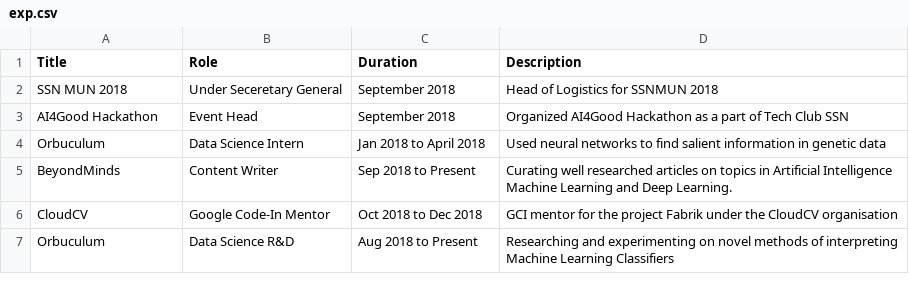
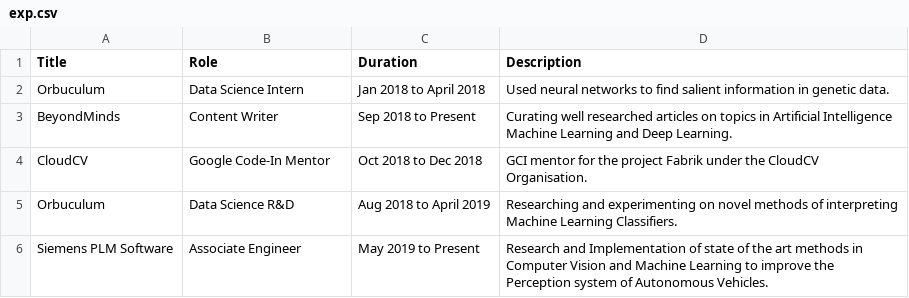
Before and after one commit to thatbrguy/thatbrguy.github.io, a CSV file: csv2json/exp.csv, drawn as a sheet.

```diff
--- a/csv2json/exp.csv
+++ b/csv2json/exp.csv
@@ -1,7 +1,6 @@
 Title,Role,Duration,Description
-SSN MUN 2018,Under Seceretary General,September 2018,Head of Logistics for SSNMUN 2018
-AI4Good Hackathon,Event Head,September 2018,Organized AI4Good Hackathon as a part of Tech Club SSN
-Orbuculum,Data Science Intern,Jan 2018 to April 2018,Used neural networks to find salient information in genetic data
+Orbuculum,Data Science Intern,Jan 2018 to April 2018,Used neural networks to find salient information in genetic data.
 BeyondMinds,Content Writer,Sep 2018 to Present,Curating well researched articles on topics in Artificial Intelligence Machine Learning and Deep Learning.
-CloudCV,Google Code-In Mentor,Oct 2018 to Dec 2018,GCI mentor for the project Fabrik under the CloudCV organisation
-Orbuculum,Data Science R&D,Aug 2018 to Present,Researching and experimenting on novel methods of interpreting Machine Learning Classifiers
+CloudCV,Google Code-In Mentor,Oct 2018 to Dec 2018,GCI mentor for the project Fabrik under the CloudCV Organisation.
+Orbuculum,Data Science R&D,Aug 2018 to April 2019,Researching and experimenting on novel methods of interpreting Machine Learning Classifiers.
+Siemens PLM Software,Associate Engineer,May 2019 to Present,Research and Implementation of state of the art methods in Computer Vision and Machine Learning to improve the Perception system of Autonomous Vehicles.
```
Also changed, not shown: csv2json/portfolio.csv, 6 other files.
